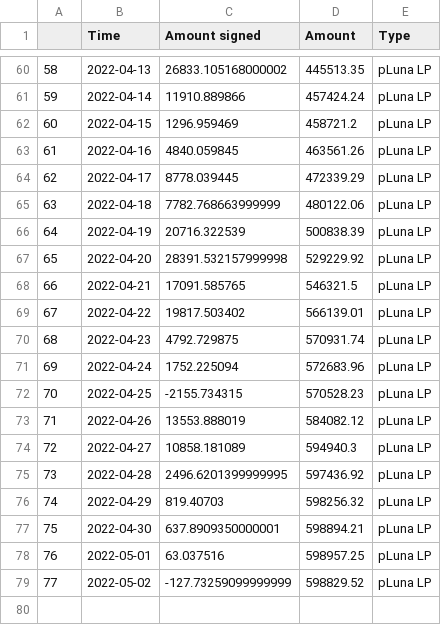
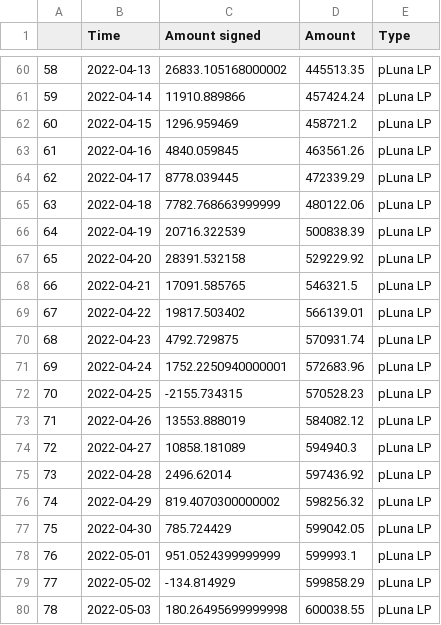
Before and after one commit to IncioMan/prism_analytics, a CSV file: data/processed/pdp_asset_used.csv, drawn as a sheet; only a part is shown, gaps mark what is left out.

```diff
--- a/data/processed/pdp_asset_used.csv
+++ b/data/processed/pdp_asset_used.csv
@@ -66,3 +66,3 @@
 64,2022-04-19,20716.322539,500838.39,pLuna LP
-65,2022-04-20,28391.532157999998,529229.92,pLuna LP
+65,2022-04-20,28391.532158,529229.92,pLuna LP
 66,2022-04-21,17091.585765,546321.5,pLuna LP
@@ -70,3 +70,3 @@
 68,2022-04-23,4792.729875,570931.74,pLuna LP
-69,2022-04-24,1752.225094,572683.96,pLuna LP
+69,2022-04-24,1752.2250940000001,572683.96,pLuna LP
 70,2022-04-25,-2155.734315,570528.23,pLuna LP
@@ -74,6 +74,7 @@
 72,2022-04-27,10858.181089,594940.3,pLuna LP
-73,2022-04-28,2496.6201399999995,597436.92,pLuna LP
-74,2022-04-29,819.40703,598256.32,pLuna LP
-75,2022-04-30,637.8909350000001,598894.21,pLuna LP
-76,2022-05-01,63.037516,598957.25,pLuna LP
-77,2022-05-02,-127.73259099999999,598829.52,pLuna LP
+73,2022-04-28,2496.62014,597436.92,pLuna LP
+74,2022-04-29,819.4070300000002,598256.32,pLuna LP
+75,2022-04-30,785.724429,599042.05,pLuna LP
+76,2022-05-01,951.0524399999999,599993.1,pLuna LP
+77,2022-05-02,-134.814929,599858.29,pLuna LP
+78,2022-05-03,180.26495699999998,600038.55,pLuna LP
```
Also changed, not shown: data/processed/amps_activity.csv, data/processed/pdp_asset_unused.csv, 8 other files.
